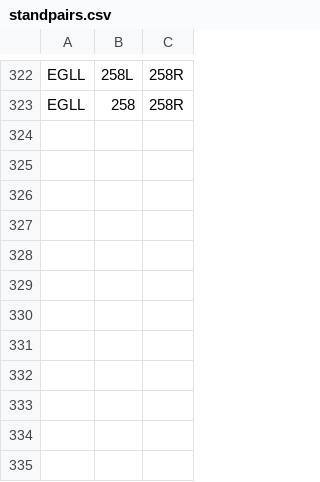
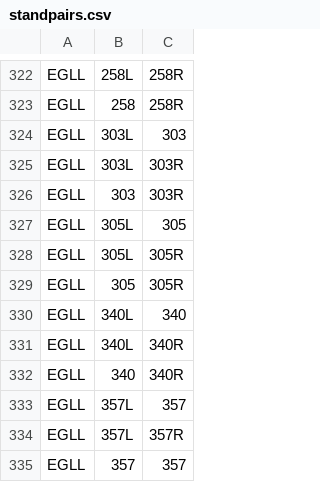
Before and after one commit to VATSIM-UK/uk-controller-api, a CSV file: database/data/stands/2020/standpairs.csv, drawn as a sheet; only a part is shown, gaps mark what is left out; the diff names each change by its address in the sheet, - before the commit and + after, or states it on an @@ line.

```diff
--- a/database/data/stands/2020/standpairs.csv
+++ b/database/data/stands/2020/standpairs.csv
+row 324: EGLL | 303L | 303
+row 325: EGLL | 303L | 303R
+row 326: EGLL | 303 | 303R
+row 327: EGLL | 305L | 305
+row 328: EGLL | 305L | 305R
+row 329: EGLL | 305 | 305R
+row 330: EGLL | 340L | 340
+row 331: EGLL | 340L | 340R
+row 332: EGLL | 340 | 340R
+row 333: EGLL | 357L | 357
+row 334: EGLL | 357L | 357R
+row 335: EGLL | 357 | 357
```
Also changed, not shown: database/data/stands/2020/standcats.csv.
